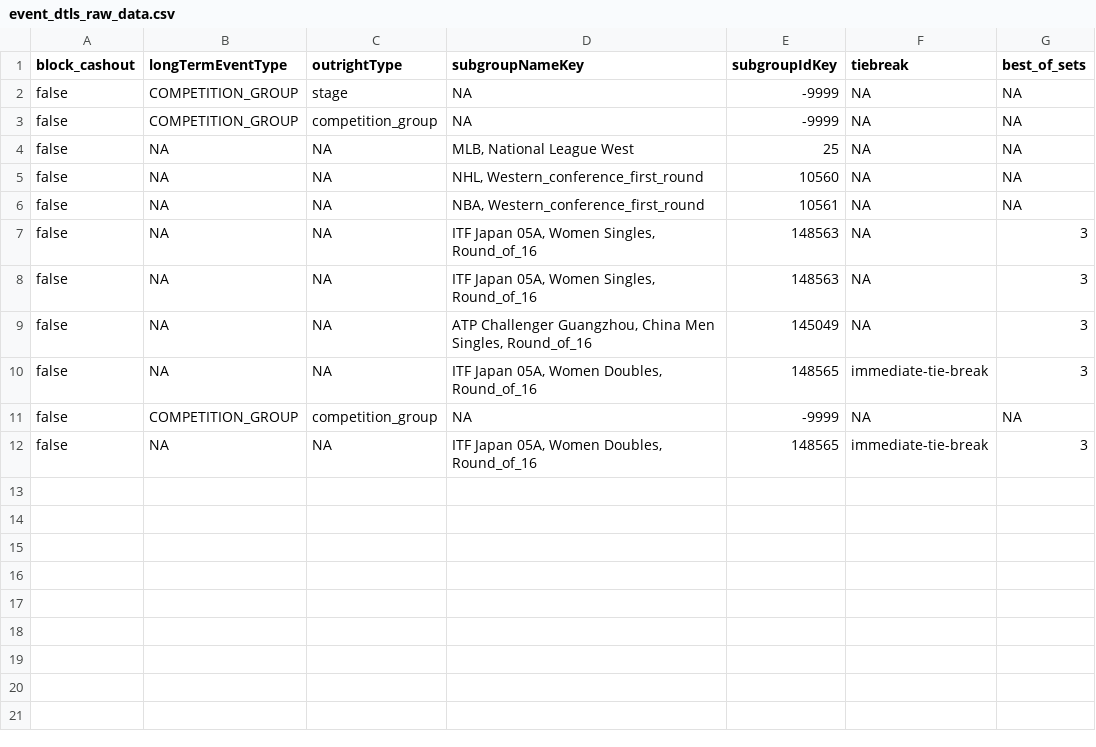
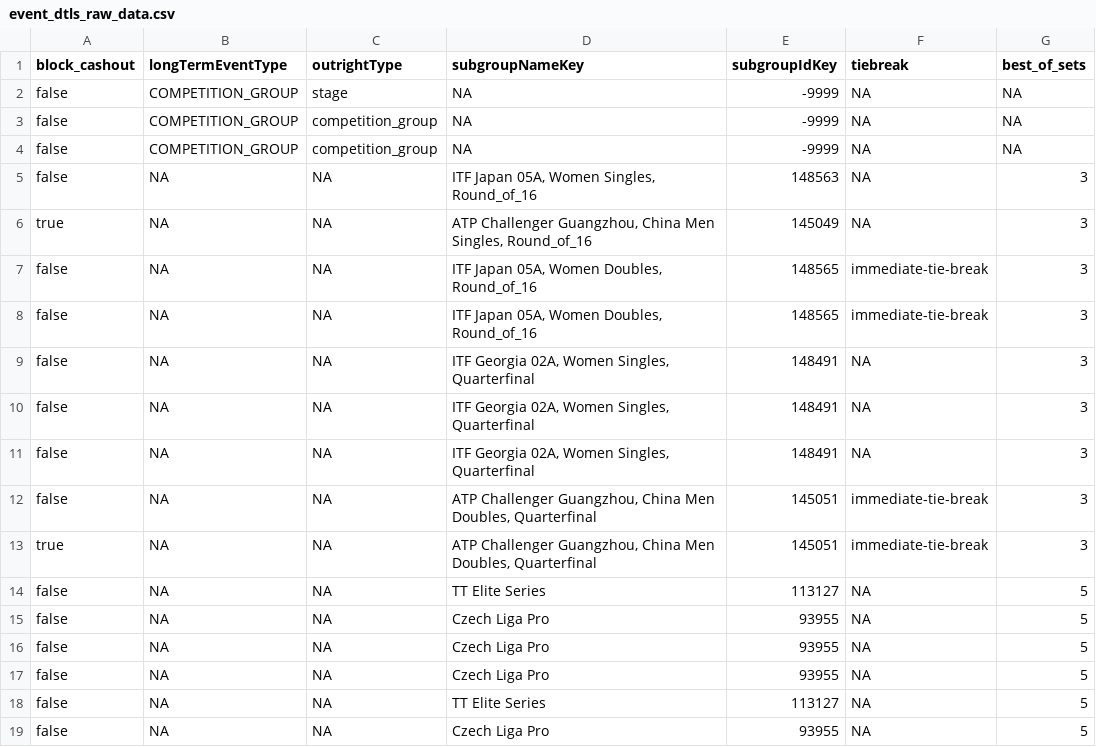
Before and after one commit to timchan0931/tim_chan_tipico_assessment, a CSV file: seeds/event_dtls_raw_data.csv, drawn as a sheet.

```diff
--- a/seeds/event_dtls_raw_data.csv
+++ b/seeds/event_dtls_raw_data.csv
@@ -3,10 +3,17 @@
 "false","COMPETITION_GROUP","competition_group","NA","-9999","NA","NA"
-"false","NA","NA","MLB, National League West","25","NA","NA"
-"false","NA","NA","NHL, Western_conference_first_round","10560","NA","NA"
-"false","NA","NA","NBA, Western_conference_first_round","10561","NA","NA"
+"false","COMPETITION_GROUP","competition_group","NA","-9999","NA","NA"
 "false","NA","NA","ITF Japan 05A, Women Singles, Round_of_16","148563","NA","3"
-"false","NA","NA","ITF Japan 05A, Women Singles, Round_of_16","148563","NA","3"
-"false","NA","NA","ATP Challenger Guangzhou, China Men Singles, Round_of_16","145049","NA","3"
+"true","NA","NA","ATP Challenger Guangzhou, China Men Singles, Round_of_16","145049","NA","3"
 "false","NA","NA","ITF Japan 05A, Women Doubles, Round_of_16","148565","immediate-tie-break","3"
-"false","COMPETITION_GROUP","competition_group","NA","-9999","NA","NA"
 "false","NA","NA","ITF Japan 05A, Women Doubles, Round_of_16","148565","immediate-tie-break","3"
+"false","NA","NA","ITF Georgia 02A, Women Singles, Quarterfinal","148491","NA","3"
+"false","NA","NA","ITF Georgia 02A, Women Singles, Quarterfinal","148491","NA","3"
+"false","NA","NA","ITF Georgia 02A, Women Singles, Quarterfinal","148491","NA","3"
+"false","NA","NA","ATP Challenger Guangzhou, China Men Doubles, Quarterfinal","145051","immediate-tie-break","3"
+"true","NA","NA","ATP Challenger Guangzhou, China Men Doubles, Quarterfinal","145051","immediate-tie-break","3"
+"false","NA","NA","TT Elite Series","113127","NA","5"
+"false","NA","NA","Czech Liga Pro","93955","NA","5"
+"false","NA","NA","Czech Liga Pro","93955","NA","5"
+"false","NA","NA","Czech Liga Pro","93955","NA","5"
+"false","NA","NA","TT Elite Series","113127","NA","5"
+"false","NA","NA","Czech Liga Pro","93955","NA","5"
```
Also changed, not shown: seeds/group_raw_data.csv, seeds/participants_raw_data.csv, 23 other files.
